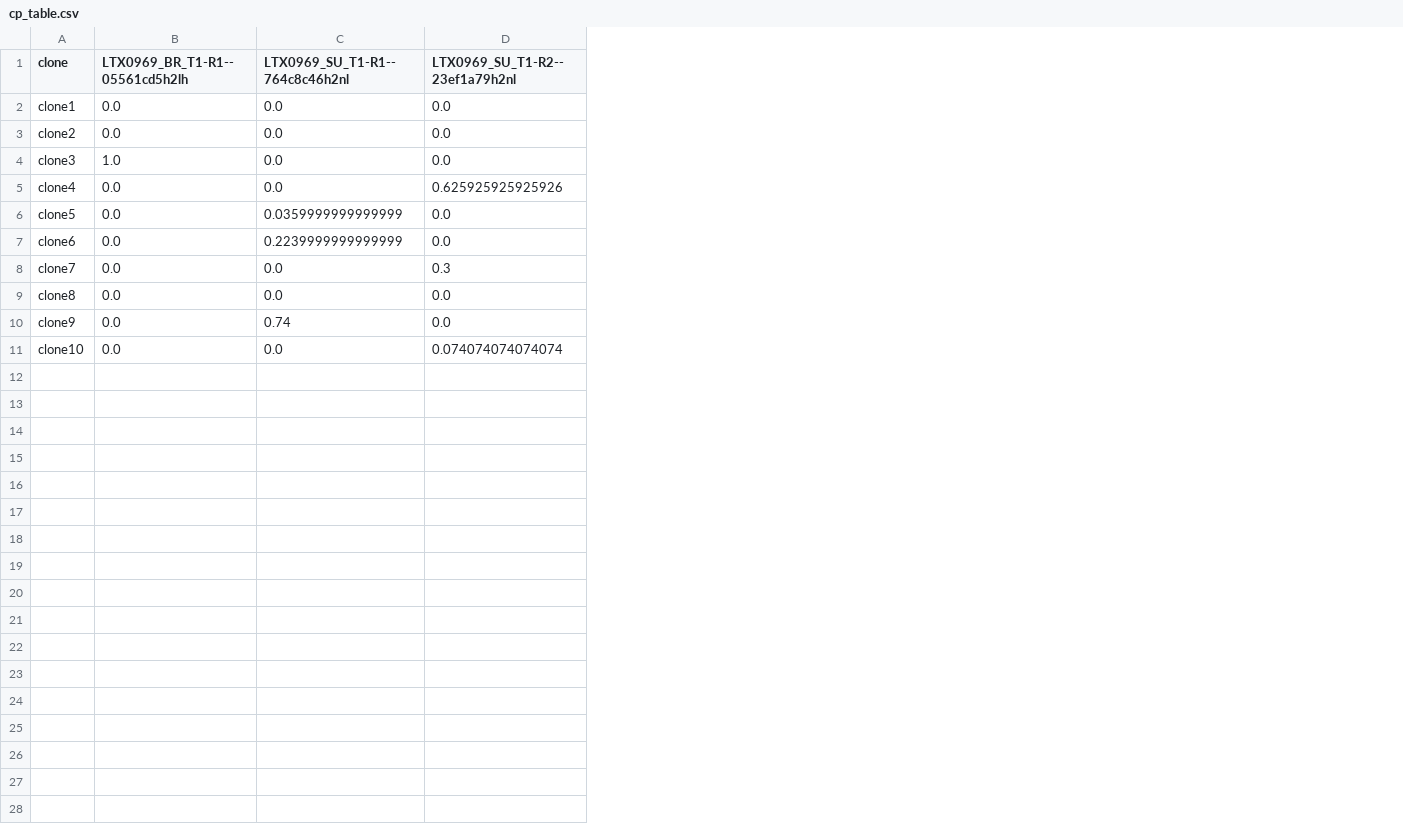
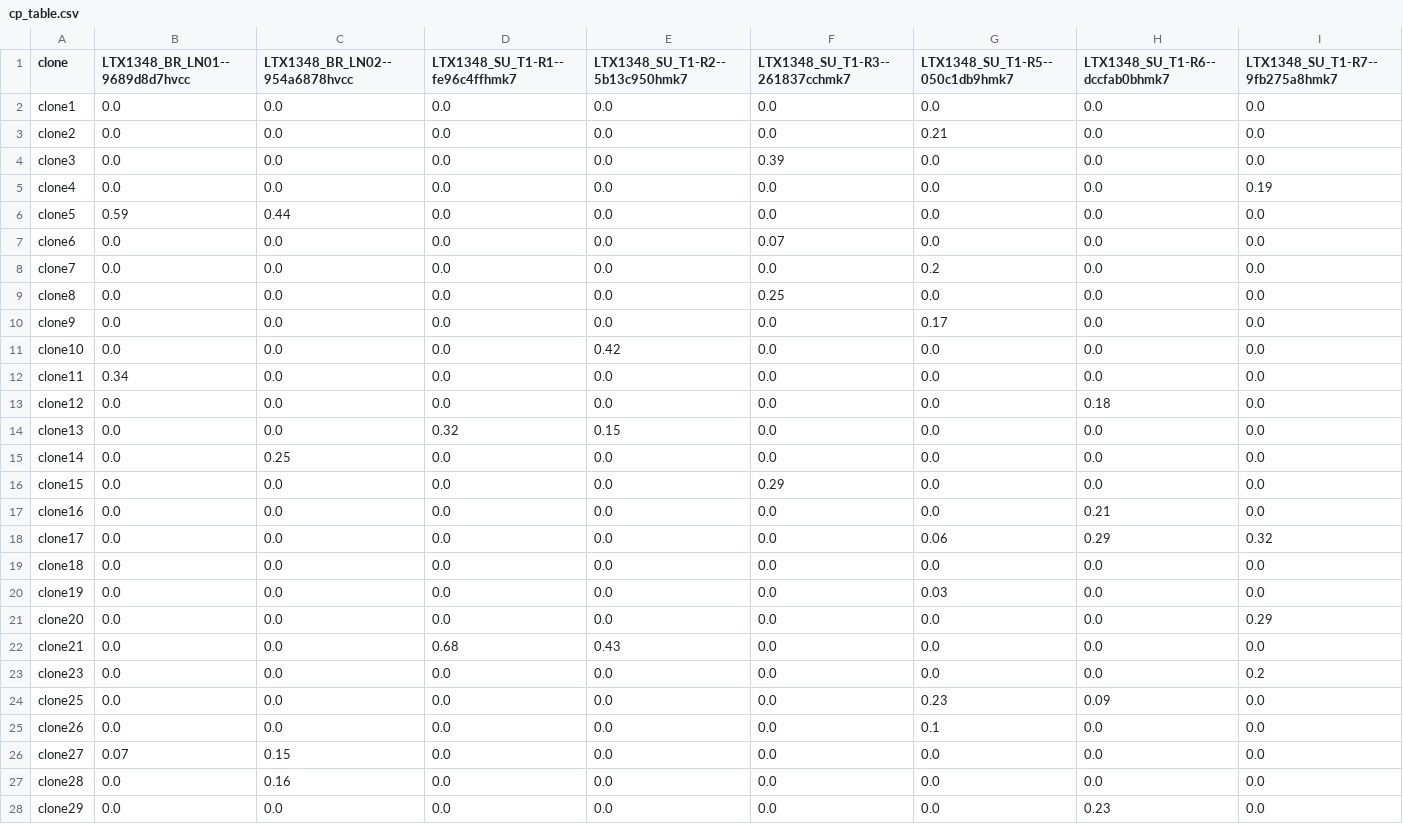
Before and after one commit to McGranahanLab/darwins_analysis, a CSV file: WGD/templates/cp_table.csv, drawn as a sheet; the diff names each change by its address in the sheet, - before the commit and + after, or states it on an @@ line.

Commit message:
Update cp_table and ratio_scores for LTX1348-Tumour1

```diff
--- a/WGD/templates/cp_table.csv
+++ b/WGD/templates/cp_table.csv
+column E (LTX1348_SU_T1-R2--5b13c950hmk7), rows 2-11: 0.0 | 0.0 | 0.0 | 0.0 | 0.0 | 0.0 | 0.0 | 0.0 | 0.0 | 0.42
+column F (LTX1348_SU_T1-R3--261837cchmk7), rows 2-11: 0.0 | 0.0 | 0.39 | 0.0 | 0.0 | 0.07 | 0.0 | 0.25 | 0.0 | 0.0
+column G (LTX1348_SU_T1-R5--050c1db9hmk7), rows 2-11: 0.0 | 0.21 | 0.0 | 0.0 | 0.0 | 0.0 | 0.2 | 0.0 | 0.17 | 0.0
+column H (LTX1348_SU_T1-R6--dccfab0bhmk7), rows 2-11: all 0.0
+column I (LTX1348_SU_T1-R7--9fb275a8hmk7), rows 2-11: 0.0 | 0.0 | 0.0 | 0.19 | 0.0 | 0.0 | 0.0 | 0.0 | 0.0 | 0.0
-B1: LTX0969_BR_T1-R1--05561cd5h2lh
+B1: LTX1348_BR_LN01--9689d8d7hvcc
-C1: LTX0969_SU_T1-R1--764c8c46h2nl
+C1: LTX1348_BR_LN02--954a6878hvcc
-D1: LTX0969_SU_T1-R2--23ef1a79h2nl
+D1: LTX1348_SU_T1-R1--fe96c4ffhmk7
-B4 (LTX1348_BR_LN01--9689d8d7hvcc): 1.0
+B4 (LTX1348_BR_LN01--9689d8d7hvcc): 0.0
-D5 (LTX1348_SU_T1-R1--fe96c4ffhmk7): 0.625925925925926
+D5 (LTX1348_SU_T1-R1--fe96c4ffhmk7): 0.0
-B6 (LTX1348_BR_LN01--9689d8d7hvcc): 0.0
+B6 (LTX1348_BR_LN01--9689d8d7hvcc): 0.59
-C6 (LTX1348_BR_LN02--954a6878hvcc): 0.0359999999999999
+C6 (LTX1348_BR_LN02--954a6878hvcc): 0.44
-C7 (LTX1348_BR_LN02--954a6878hvcc): 0.2239999999999999
+C7 (LTX1348_BR_LN02--954a6878hvcc): 0.0
-D8 (LTX1348_SU_T1-R1--fe96c4ffhmk7): 0.3
+D8 (LTX1348_SU_T1-R1--fe96c4ffhmk7): 0.0
-C10 (LTX1348_BR_LN02--954a6878hvcc): 0.74
+C10 (LTX1348_BR_LN02--954a6878hvcc): 0.0
-D11 (LTX1348_SU_T1-R1--fe96c4ffhmk7): 0.074074074074074
+D11 (LTX1348_SU_T1-R1--fe96c4ffhmk7): 0.0
+row 12: clone11 | 0.34 | 0.0 | 0.0 | 0.0 | 0.0 | 0.0 | 0.0 | 0.0
+row 13: clone12 | 0.0 | 0.0 | 0.0 | 0.0 | 0.0 | 0.0 | 0.18 | 0.0
+row 14: clone13 | 0.0 | 0.0 | 0.32 | 0.15 | 0.0 | 0.0 | 0.0 | 0.0
+row 15: clone14 | 0.0 | 0.25 | 0.0 | 0.0 | 0.0 | 0.0 | 0.0 | 0.0
+row 16: clone15 | 0.0 | 0.0 | 0.0 | 0.0 | 0.29 | 0.0 | 0.0 | 0.0
+row 17: clone16 | 0.0 | 0.0 | 0.0 | 0.0 | 0.0 | 0.0 | 0.21 | 0.0
+row 18: clone17 | 0.0 | 0.0 | 0.0 | 0.0 | 0.0 | 0.06 | 0.29 | 0.32
+row 19: clone18 | 0.0 | 0.0 | 0.0 | 0.0 | 0.0 | 0.0 | 0.0 | 0.0
+row 20: clone19 | 0.0 | 0.0 | 0.0 | 0.0 | 0.0 | 0.03 | 0.0 | 0.0
+row 21: clone20 | 0.0 | 0.0 | 0.0 | 0.0 | 0.0 | 0.0 | 0.0 | 0.29
+row 22: clone21 | 0.0 | 0.0 | 0.68 | 0.43 | 0.0 | 0.0 | 0.0 | 0.0
+row 23: clone23 | 0.0 | 0.0 | 0.0 | 0.0 | 0.0 | 0.0 | 0.0 | 0.2
+row 24: clone25 | 0.0 | 0.0 | 0.0 | 0.0 | 0.0 | 0.23 | 0.09 | 0.0
+row 25: clone26 | 0.0 | 0.0 | 0.0 | 0.0 | 0.0 | 0.1 | 0.0 | 0.0
+row 26: clone27 | 0.07 | 0.15 | 0.0 | 0.0 | 0.0 | 0.0 | 0.0 | 0.0
+row 27: clone28 | 0.0 | 0.16 | 0.0 | 0.0 | 0.0 | 0.0 | 0.0 | 0.0
+row 28: clone29 | 0.0 | 0.0 | 0.0 | 0.0 | 0.0 | 0.0 | 0.23 | 0.0
```
Also changed, not shown: WGD/templates/ratio_scores.csv.
